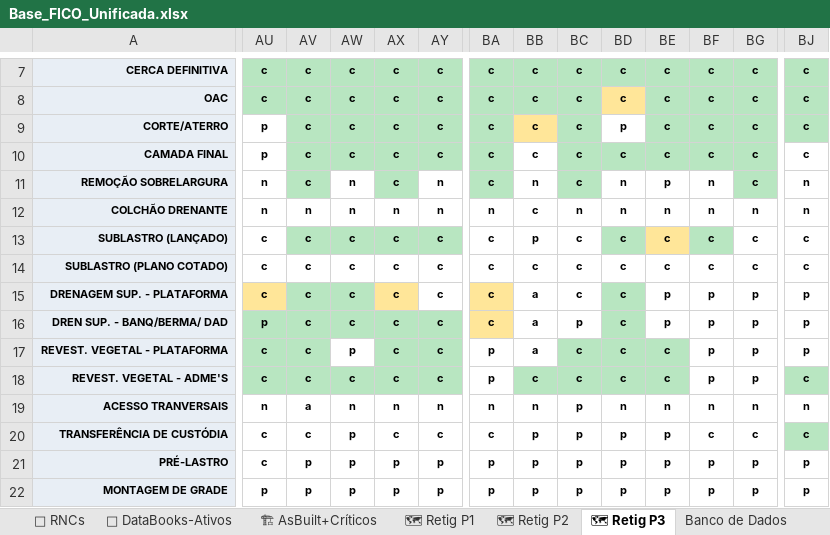
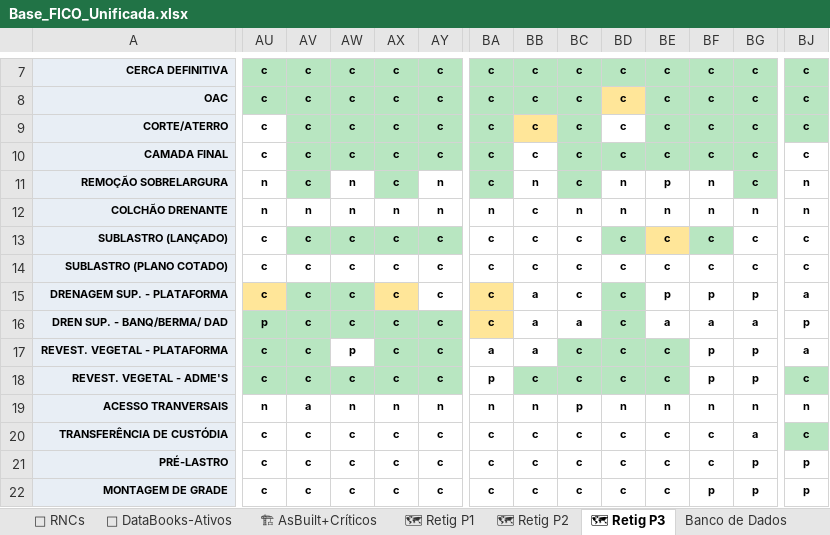
Before and after one commit to automacaofico/base_fico_unificada, an Excel workbook: Base_FICO_Unificada.xlsx, sheet 🗺 Retig P3, drawn as a sheet; only a part is shown, gaps mark what is left out; values as stored, in another font and other column widths than the file's, no borders; conditional formats not drawn; the diff covers the shown part only; the diff names each change by its address in the sheet, - before the commit and + after, or states it on an @@ line.

Commit message:
Atualiza Infraestrutura Regional 01 · 2026-09-16T08:44:14.095-03:00
Responsável: Eder Valasco

```diff
--- a/Base_FICO_Unificada.xlsx (sheet 🗺 Retig P3)
+++ b/Base_FICO_Unificada.xlsx (sheet 🗺 Retig P3)
-AU9:AU10: p
+AU9:AU10: c
-BD9: p
+BD9: c
-BB13: p
+BB13: c
-BJ15: p
+BJ15: a
-BC16: p
+BC16: a
-BE16: p
+BE16: a
-BF16: p
+BF16: a
-BG16: p
+BG16: a
-BA17: p
+BA17: a
-BJ17: p
+BJ17: a
-AW20:AW22: p
+AW20:AW22: c
-BB20:BB22: p
+BB20:BB22: c
-BC20:BC22: p
+BC20:BC22: c
-BD20:BD22: p
+BD20:BD22: c
-BE20:BE22: p
+BE20:BE22: c
-BG20: c
+BG20: a
-AV21:AV22: p
+AV21:AV22: c
-AX21:AX22: p
+AX21:AX22: c
-AY21:AY22: p
+AY21:AY22: c
-BA21:BA22: p
+BA21:BA22: c
-BF21: p
+BF21: c
-AU22: p
+AU22: c
```
Also changed, not shown: 30 edited cells elsewhere in this sheet, sheet 📊 Plan-Escopo, sheet 🎛 Cabeçalho, sheet 📚 DataBooks-Mensal, sheet 📑 DataBooks-Ativos, hidden cells.
